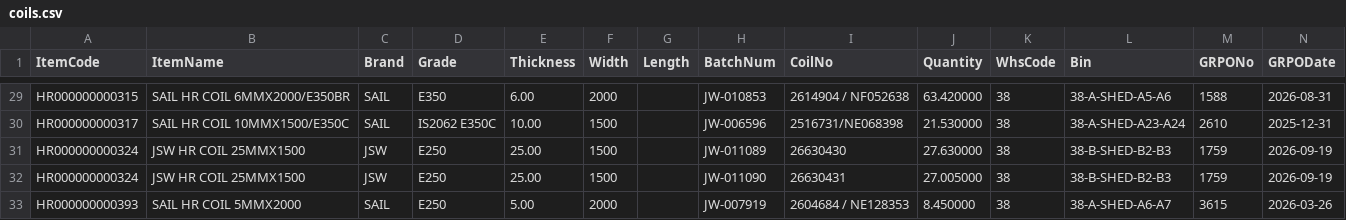
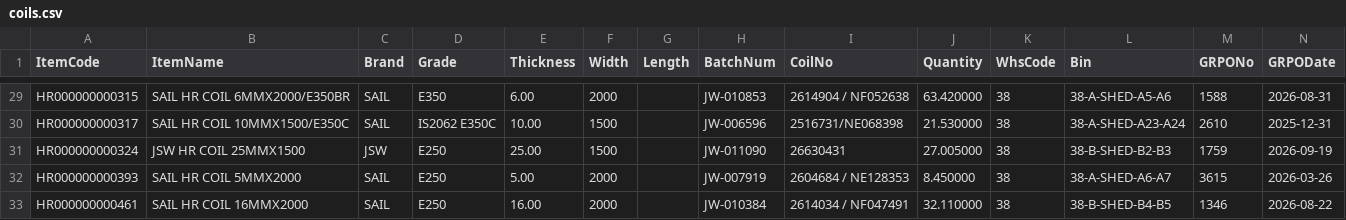
Before and after one commit to BSC23609/bsc-stock-data, a CSV file: coils.csv, drawn as a sheet; only a part is shown, gaps mark what is left out; the shorter side is filled out with more unchanged rows; the diff names each change by its address in the sheet, - before the commit and + after, or states it on an @@ line.

```diff
--- a/coils.csv
+++ b/coils.csv
-row 31: HR000000000324 | JSW HR COIL 25MMX1500 | JSW | E250 | 25.00 | 1500 |  | JW-011089 | 26630430 | 27.630000 | 38 | 38-B-SHED-B2-B3 | 1759 | 2026-09-19
```
Also changed, not shown: mis_stock.csv, plates.csv, 1 other file.
